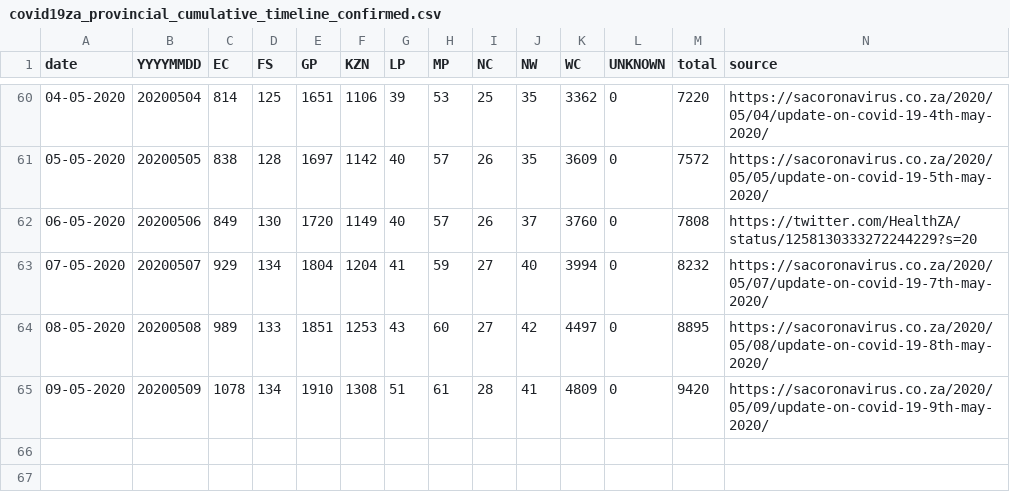
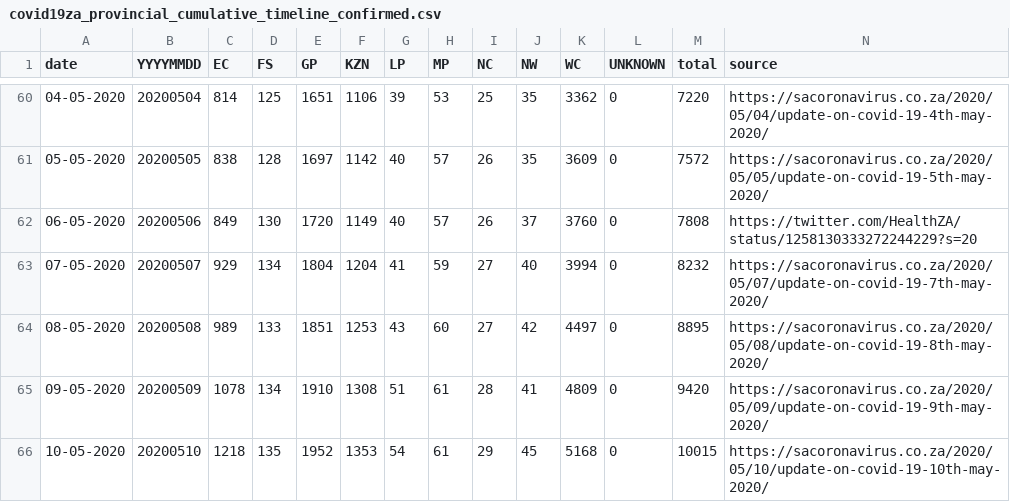
Before and after one commit to dsfsi/covid19za, a CSV file: data/covid19za_provincial_cumulative_timeline_confirmed.csv, drawn as a sheet; only a part is shown, gaps mark what is left out.

Commit message:
Update covid19za_provincial_cumulative_timeline_confirmed.csv

```diff
--- a/data/covid19za_provincial_cumulative_timeline_confirmed.csv
+++ b/data/covid19za_provincial_cumulative_timeline_confirmed.csv
@@ -65 +65,2 @@ date,YYYYMMDD,EC,FS,GP,KZN,LP,MP,NC,NW,WC,UNKNOWN,total,source
 09-05-2020,20200509,1078,134,1910,1308,51,61,28,41,4809,0,9420,https://sacoronavirus.co.za/2020/05/09/update-on-covid-19-9th-may-2020/
+10-05-2020,20200510,1218,135,1952,1353,54,61,29,45,5168,0,10015,https://sacoronavirus.co.za/2020/05/10/update-on-covid-19-10th-may-2020/
```
